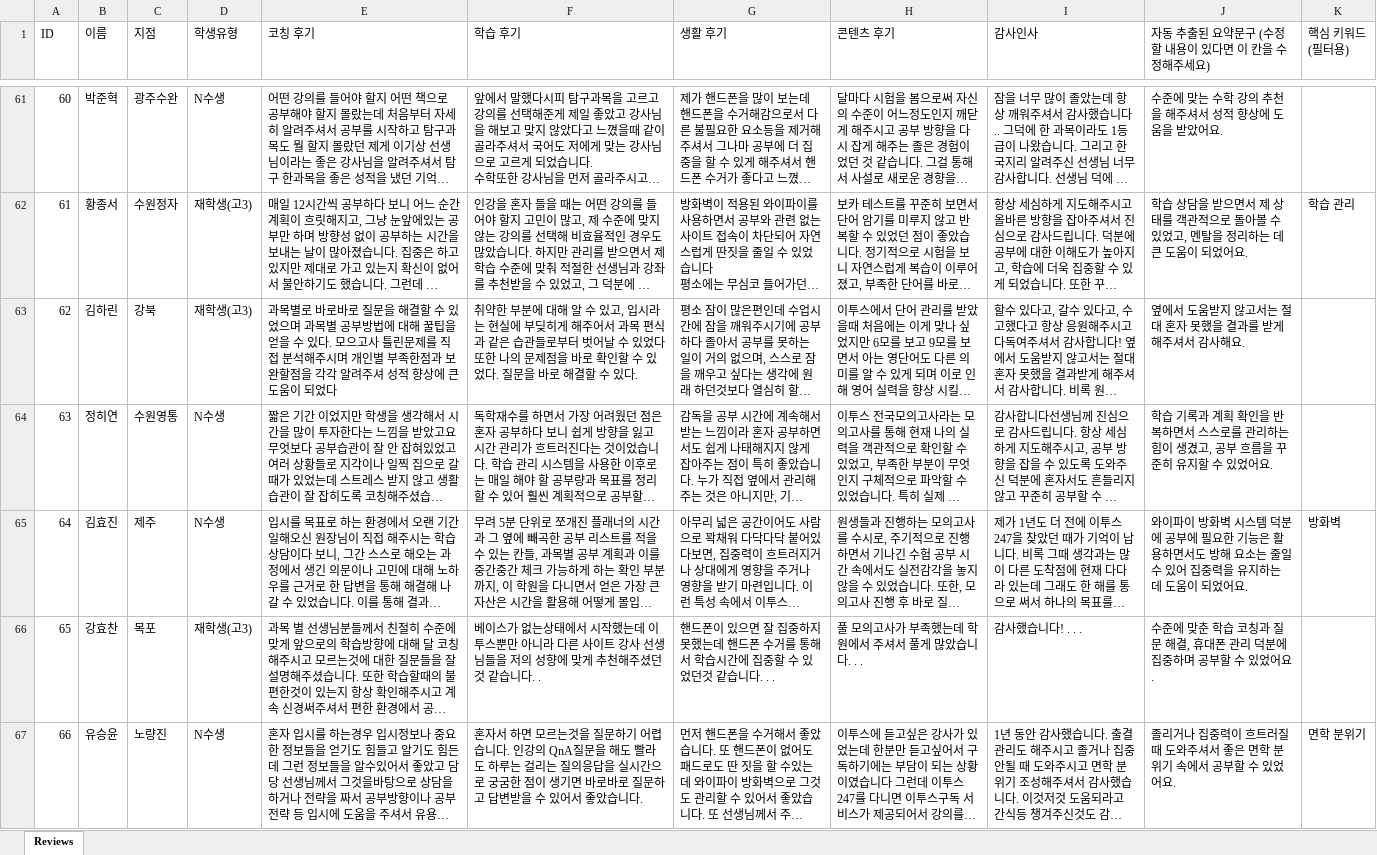
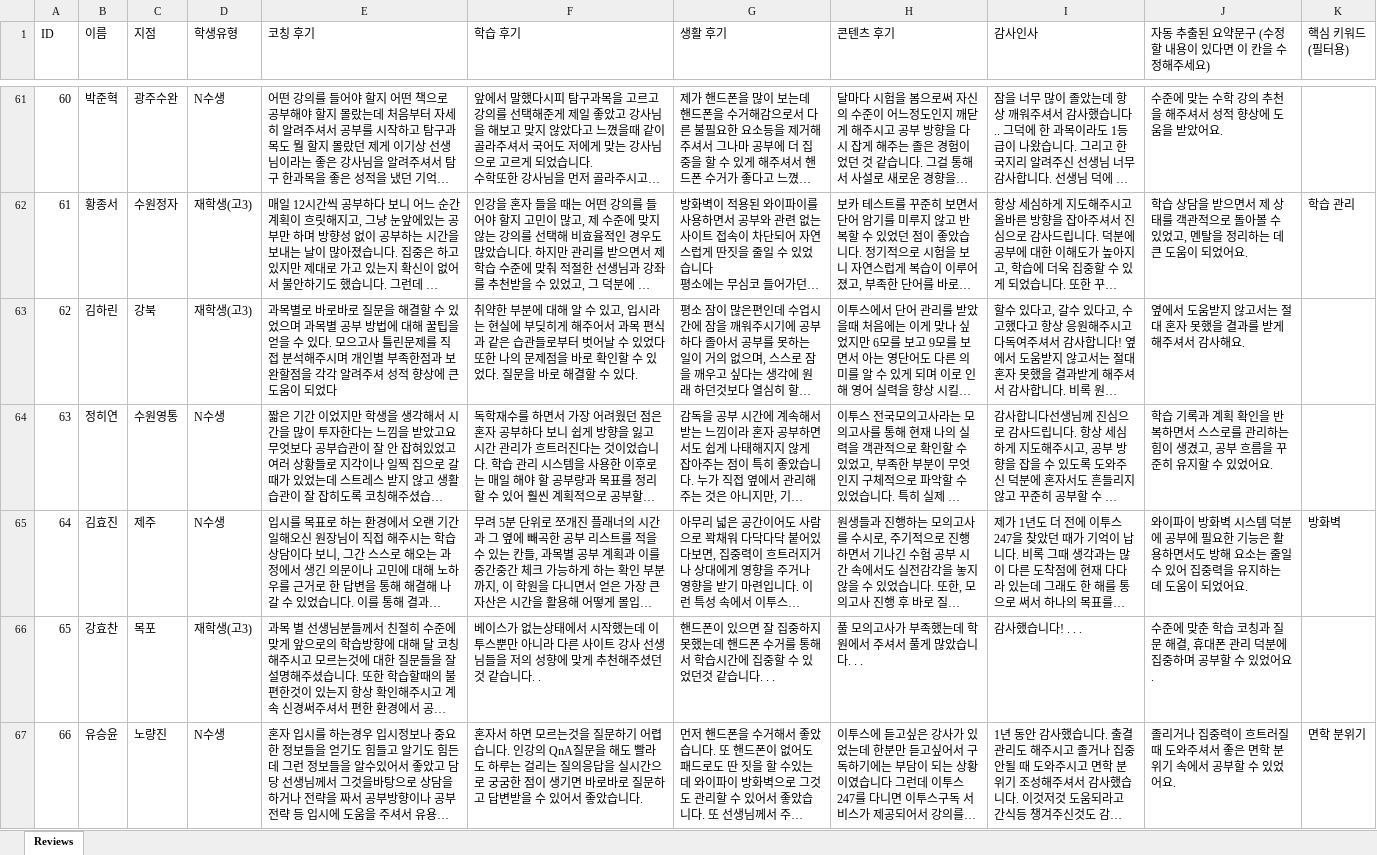
Before and after one commit to kyjmar247-code/success247-storyboard, an Excel workbook: reviews_with_keywords.xlsx, sheet Reviews, drawn as a sheet; only a part is shown, gaps mark what is left out; long unchanged cells end in …; values as stored, in another font and other column widths than the file's, no borders; the diff covers the shown part only; the diff names each change by its address in the sheet, - before the commit and + after, or states it on an @@ line.

```diff
--- a/reviews_with_keywords.xlsx (sheet Reviews)
+++ b/reviews_with_keywords.xlsx (sheet Reviews)
-E63 (코칭 후기): …별 공부방법에…
+E63 (코칭 후기): …별 공부 방법에…
```
Also changed, not shown: 106 edited cells elsewhere in this sheet, 1 other file.
